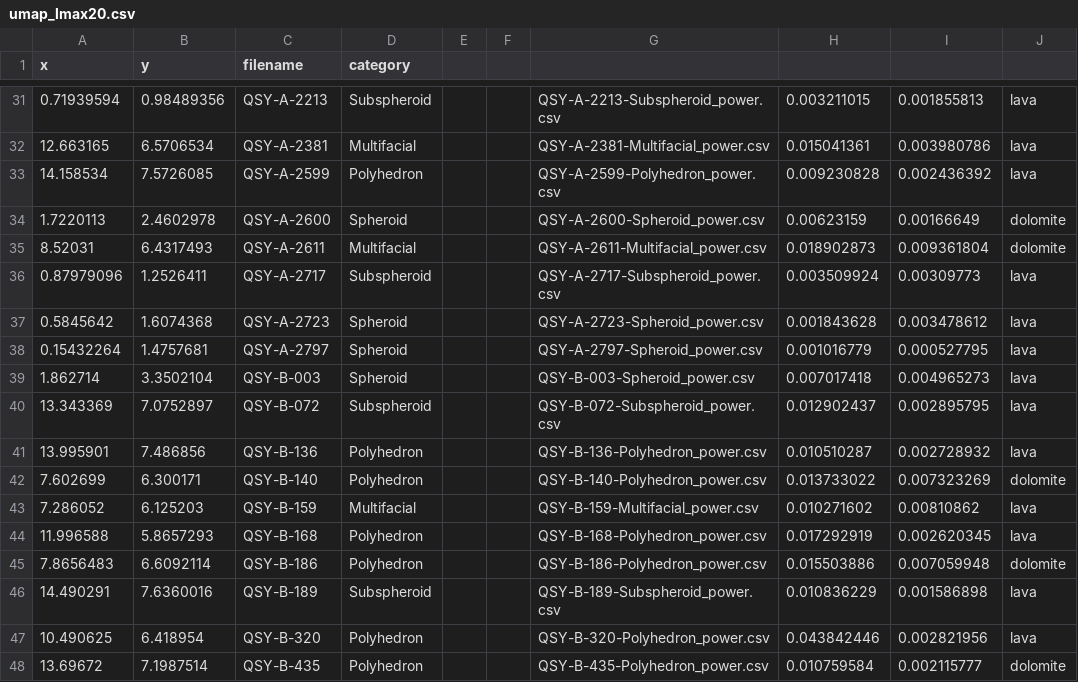
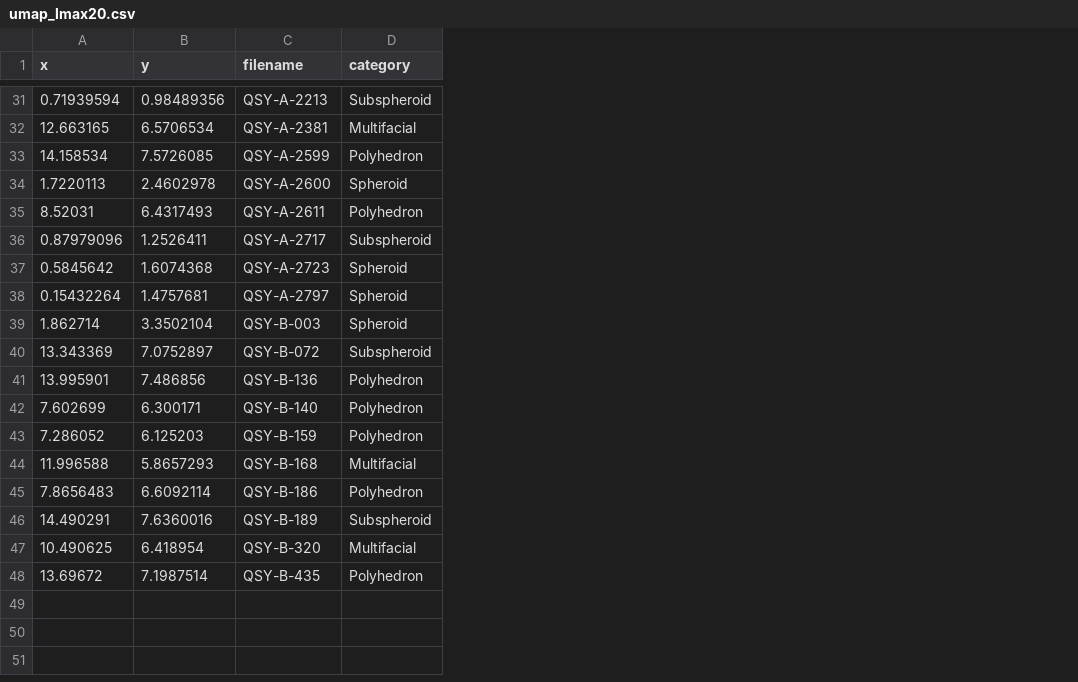
Before and after one commit to zhiye0927/QSY-Spheroids-Study, a CSV file: analysis/data/derived_data/umap_lmax20.csv, drawn as a sheet; only a part is shown, gaps mark what is left out; the diff covers the shown part only; the diff names each change by its address in the sheet, - before the commit and + after, or states it on an @@ line.

```diff
--- a/analysis/data/derived_data/umap_lmax20.csv
+++ b/analysis/data/derived_data/umap_lmax20.csv
-column E, empty
-column F, empty
-column G, rows 31-48: QSY-A-2213-Subspheroid_power.csv | QSY-A-2381-Multifacial_power.csv | QSY-A-2599-Polyhedron_power.csv | QSY-A-2600-Spheroid_power.csv | QSY-A-2611-Multifacial_power.csv | QSY-A-2717-Subspheroid_power.csv | QSY-A-2723-Spheroid_power.csv | QSY-A-2797-Spheroid_power.csv | QSY-B-003-Spheroid_power.csv | QSY-B-072-Subspheroid_power.csv | QSY-B-136-Polyhedron_power.csv | QSY-B-140-Polyhedron_power.csv | QSY-B-159-Multifacial_power.csv | QSY-B-168-Polyhedron_power.csv | QSY-B-186-Polyhedron_power.csv | QSY-B-189-Subspheroid_power.csv | QSY-B-320-Polyhedron_power.csv | QSY-B-435-Polyhedron_power.csv
-column H, rows 31-48: 0.003211015 | 0.015041361 | 0.009230828 | 0.00623159 | 0.018902873 | 0.003509924 | 0.001843628 | 0.001016779 | 0.007017418 | 0.012902437 | 0.010510287 | 0.013733022 | 0.010271602 | 0.017292919 | 0.015503886 | 0.010836229 | 0.043842446 | 0.010759584
-column I, rows 31-48: 0.001855813 | 0.003980786 | 0.002436392 | 0.00166649 | 0.009361804 | 0.00309773 | 0.003478612 | 0.000527795 | 0.004965273 | 0.002895795 | 0.002728932 | 0.007323269 | 0.00810862 | 0.002620345 | 0.007059948 | 0.001586898 | 0.002821956 | 0.002115777
-column J, rows 31-48: lava | lava | lava | dolomite | dolomite | lava | lava | lava | lava | lava | lava | dolomite | lava | lava | dolomite | lava | lava | dolomite
-D35 (category): Multifacial
+D35 (category): Polyhedron
-D43 (category): Multifacial
+D43 (category): Polyhedron
-D44 (category): Polyhedron
+D44 (category): Multifacial
-D47 (category): Polyhedron
+D47 (category): Multifacial
```
Also changed, not shown: 13 edited cells elsewhere in this file, analysis/data/raw_data/SPHARM_sphericity_curvature_result/SHE.csv, analysis/data/raw_data/SPHARM_sphericity_curvature_result/curvature.csv, 15 other files.
